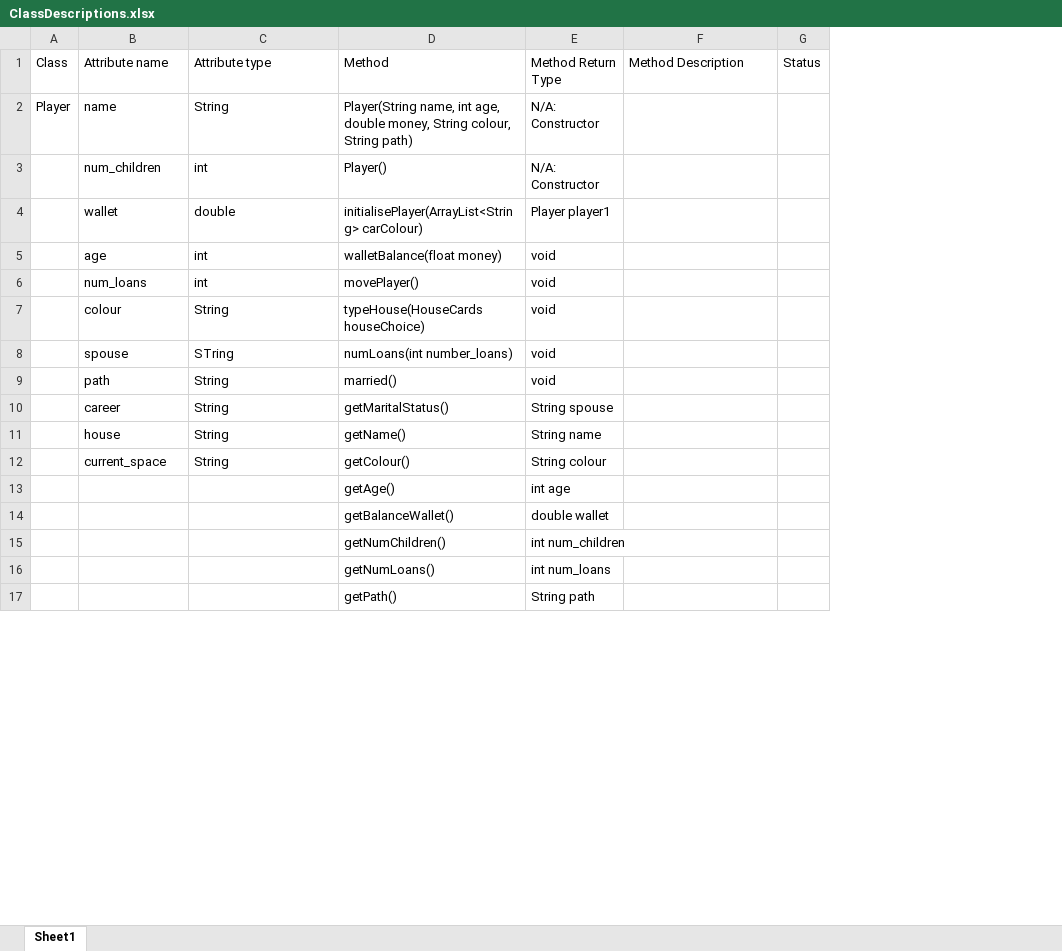
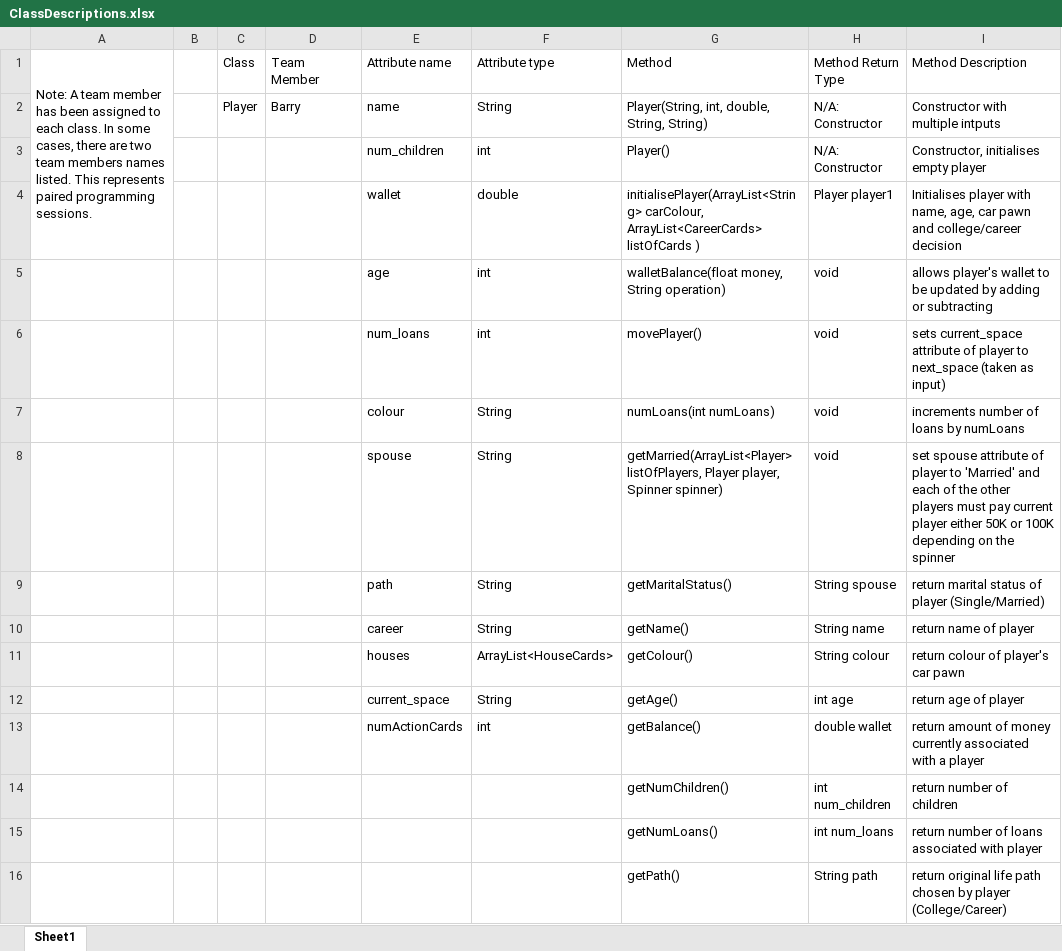
Before and after one commit to barrymulvey/Game_of_Life, an Excel workbook: notes/ClassDescriptions.xlsx, sheet Sheet1, drawn as a sheet; only a part is shown; values as stored, in another font and other column widths than the file's, no cell formats; removed rows and columns are numbered as before the commit, all else as after; the diff covers the shown part only; the diff names each change by its address in the sheet, - before the commit and + after, or states it on an @@ line.

Commit message:
Updated ToDo list Updated info in JUnitTestDetails excel sheet Updated infor in ClassDescriptions excel sheet Signed-off-by: bridroberts <brid.roberts@ucdconnect.ie>

```diff
--- a/notes/ClassDescriptions.xlsx (sheet Sheet1)
+++ b/notes/ClassDescriptions.xlsx (sheet Sheet1)
+column A, row 1: Note: A team member has been assigned to each class. In some cases, there are two team members names listed. This represents paired programming sessions.
+column B, empty
+column D (Team Member), row 2: Barry
-column G (Status), empty
-G2 (Method): Player(String name, int age, double money, String colour, String path)
+G2 (Method): Player(String, int, double, String, String)
-I2 (Method Description): (empty)
+I2 (Method Description): Constructor with multiple intputs
-I3 (Method Description): (empty)
+I3 (Method Description): Constructor, initialises empty player
-G4 (Method): initialisePlayer(ArrayList<String> carColour)
+G4 (Method): initialisePlayer(ArrayList<String> carColour, ArrayList<CareerCards> listOfCards )
-I4 (Method Description): (empty)
+I4 (Method Description): Initialises player with name, age, car pawn and college/career decision
-G5 (Method): walletBalance(float money)
+G5 (Method): walletBalance(float money, String operation)
-I5 (Method Description): (empty)
+I5 (Method Description): allows player's wallet to be updated by adding or subtracting
-I6 (Method Description): (empty)
+I6 (Method Description): sets current_space attribute of player to next_space (taken as input)
-G7 (Method): typeHouse(HouseCards houseChoice)
+G7 (Method): numLoans(int numLoans)
-I7 (Method Description): (empty)
+I7 (Method Description): increments number of loans by numLoans
-F8 (Attribute type): STring
+F8 (Attribute type): String
-G8 (Method): numLoans(int number_loans)
+G8 (Method): getMarried(ArrayList<Player> listOfPlayers, Player player, Spinner spinner)
-I8 (Method Description): (empty)
+I8 (Method Description): set spouse attribute of player to 'Married' and each of the other players must pay current player either 50K or 100K depending on the spinner
-row 9:  | path | String | married() | void
-E9 (Attribute name): career
+E9 (Attribute name): path
-I9 (Method Description): (empty)
+I9 (Method Description): return marital status of player (Single/Married)
-E10 (Attribute name): house
+E10 (Attribute name): career
-I10 (Method Description): (empty)
+I10 (Method Description): return name of player
-row 12:  | current_space | String | getColour() | String colour
-row 13:  |  |  | getAge() | int age
-row 14:  |  |  | getBalanceWallet() | double wallet
+row 11:  |  |  |  | houses | ArrayList<HouseCards> | getColour() | String colour | return colour of player's car pawn
+row 12:  |  |  |  | current_space | String | getAge() | int age | return age of player
+row 13:  |  |  |  | numActionCards | int | getBalance() | double wallet | return amount of money currently associated with a player
-I14 (Method Description): (empty)
+I14 (Method Description): return number of children
-I15 (Method Description): (empty)
+I15 (Method Description): return number of loans associated with player
-I16 (Method Description): (empty)
+I16 (Method Description): return original life path chosen by player (College/Career)
```
Also changed, not shown: 61 added rows, 4 removed rows and 53 edited cells elsewhere in this sheet, cell formats, 3 other files.
